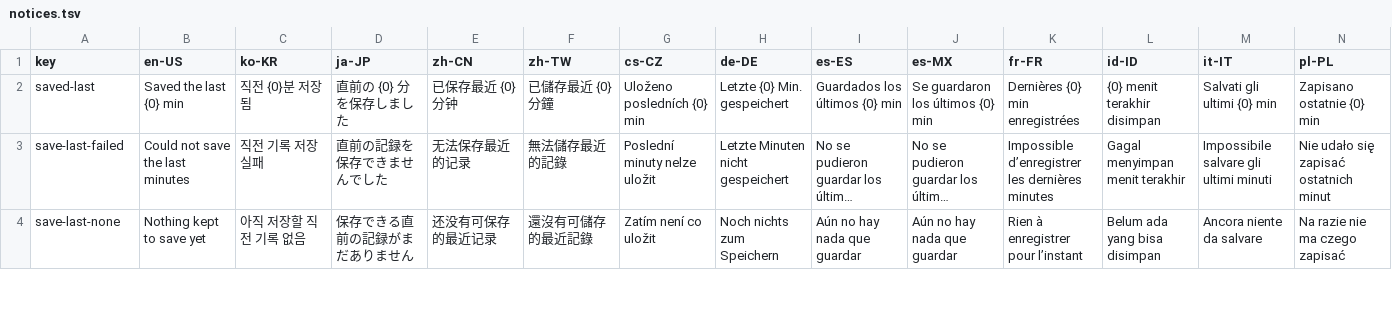
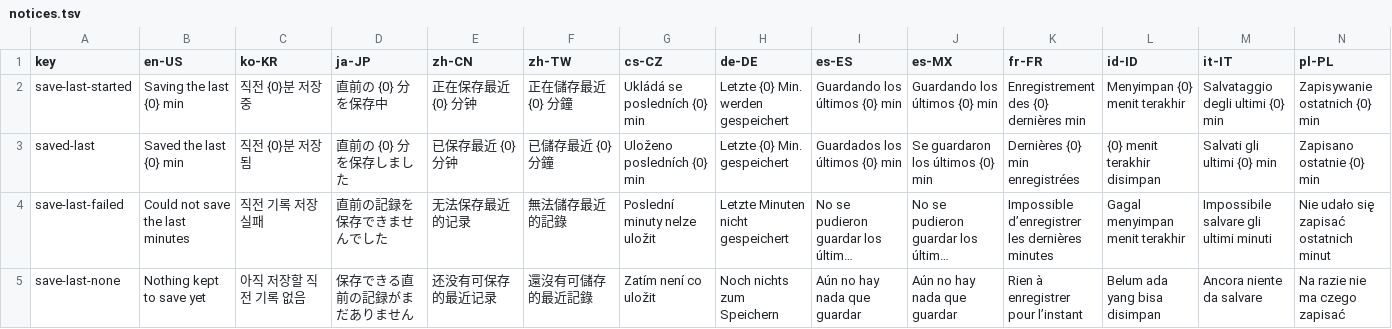
Before and after one commit to isxcsm/pz-tools, a TSV file: src/PzTools.GameBridge.Agent/notices.tsv, drawn as a sheet; only a part is shown; long unchanged cells end in …; rows hold the shown columns only; the diff names each change by its address in the sheet, - before the commit and + after, or states it on an @@ line.

```diff
--- a/src/PzTools.GameBridge.Agent/notices.tsv
+++ b/src/PzTools.GameBridge.Agent/notices.tsv
+row 2: save-last-started | Saving the last {0} min | 직전 {0}분 저장 중 | 直前の {0} 分を保存中 | 正在保存最近 {0} 分钟 | 正在儲存最近 {0} 分鐘 | Ukládá se posledních {0} min | Letzte {0} Min. werden gespeichert | Guardando los últimos {0} min | Guardando los últimos {0} min | Enregistrement des {0} dernières min | Menyimpan {0} menit terakhir | Salvataggio degli ultimi {0} min | Zapisywanie ostatnich {0} min
```
Also changed, not shown: 1 other file.
